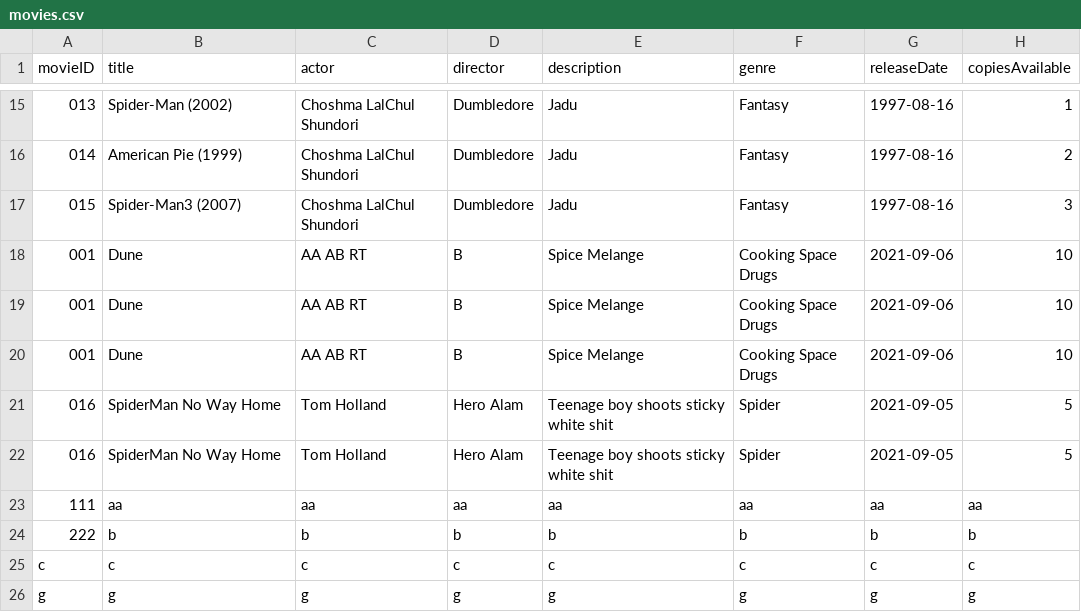
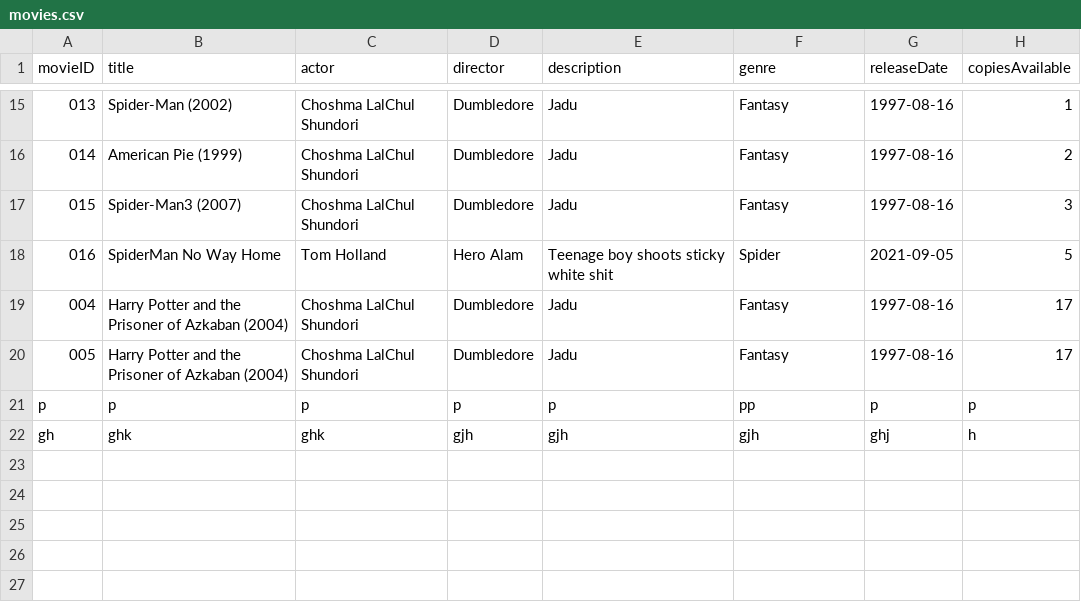
Before and after one commit to shifata/retailManagement, a CSV file: src/main/java/database/movies.csv, drawn as a sheet; only a part is shown, gaps mark what is left out.

```diff
--- a/src/main/java/database/movies.csv
+++ b/src/main/java/database/movies.csv
@@ -17,10 +17,6 @@ movieID,title,actor,director,description,genre,releaseDate,copiesAvailable
 015,Spider-Man3 (2007),Choshma LalChul Shundori,Dumbledore,Jadu,Fantasy,1997-08-16, 3
-001,Dune,AA AB RT,B,Spice Melange,Cooking Space Drugs,2021-09-06,10
-001,Dune,AA AB RT,B,Spice Melange,Cooking Space Drugs,2021-09-06,10
-001,Dune,AA AB RT,B,Spice Melange,Cooking Space Drugs,2021-09-06,10
 016,SpiderMan No Way Home,Tom Holland,Hero Alam,Teenage boy shoots sticky white shit,Spider,2021-09-05,5
-016,SpiderMan No Way Home,Tom Holland,Hero Alam,Teenage boy shoots sticky white shit,Spider,2021-09-05,5
-111,aa,aa,aa,aa,aa,aa,aa
-222,b,b,b,b,b,b,b
-c,c,c,c,c,c,c,c
-g,g,g,g,g,g,g,g
+004,Harry Potter and the Prisoner of Azkaban (2004),Choshma LalChul Shundori,Dumbledore,Jadu,Fantasy,1997-08-16,17
+005,Harry Potter and the Prisoner of Azkaban (2004),Choshma LalChul Shundori,Dumbledore,Jadu,Fantasy,1997-08-16,17
+p,p,p,p,p,pp,p,p
+gh,ghk,ghk,gjh,gjh,gjh,ghj,h
```
Also changed, not shown: 3 other files.
